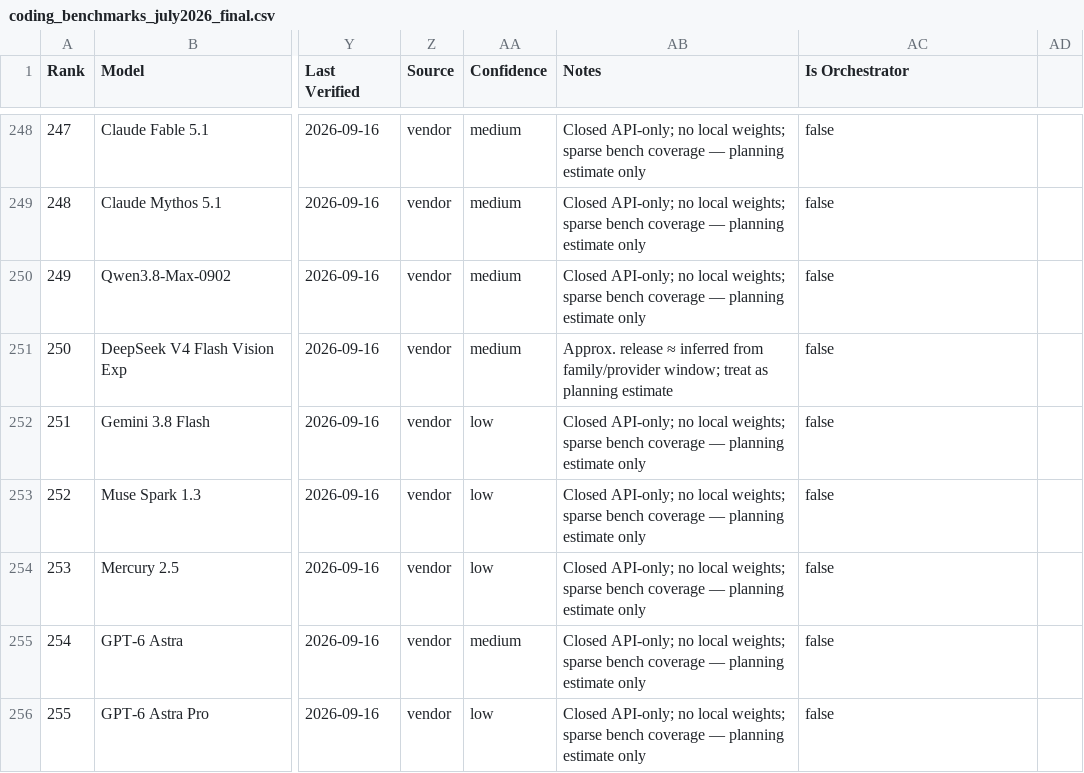
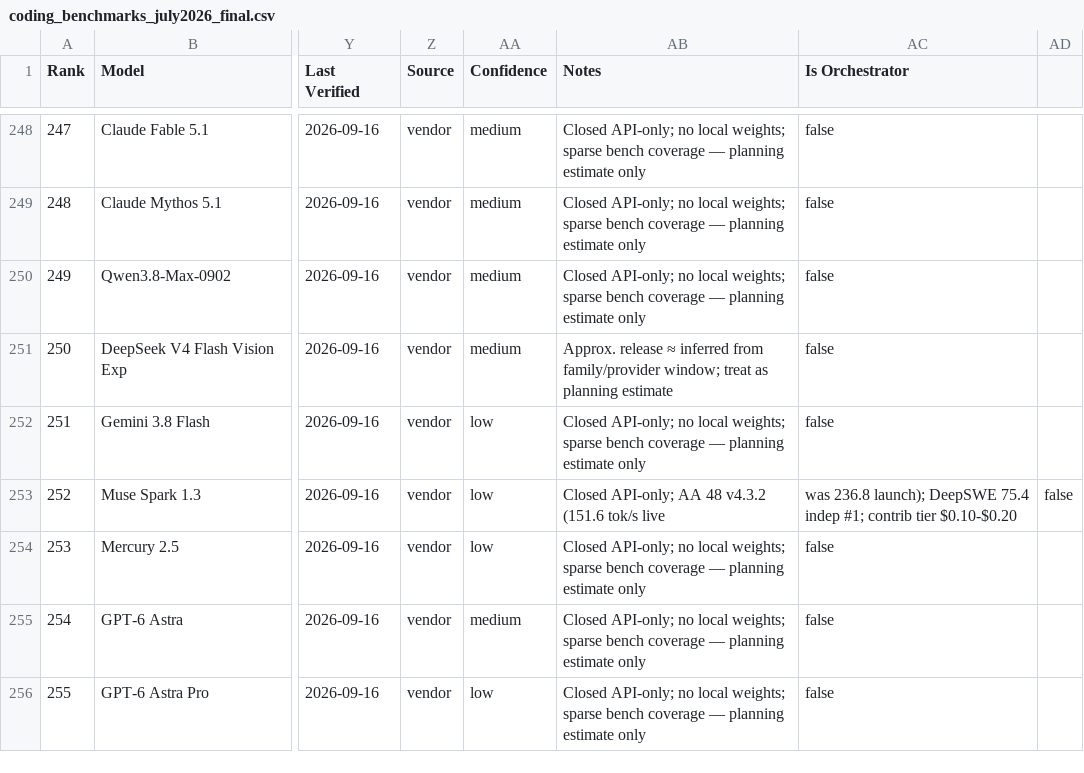
Before and after one commit to sachindeepcleaning-coder/ai-tracker, a CSV file: coding_benchmarks_july2026_final.csv, drawn as a sheet; only a part is shown, gaps mark what is left out; the diff covers the shown part only; the diff names each change by its address in the sheet, - before the commit and + after, or states it on an @@ line.

Commit message:
fix(data): Oct 2 fact-check - Omni API-only, Holo/K2H/Xing/IQuest dates+licenses, harness-gap notes

```diff
--- a/coding_benchmarks_july2026_final.csv
+++ b/coding_benchmarks_july2026_final.csv
-AB253 (Notes): Closed API-only; no local weights; sparse bench coverage — planning estimate only
+AB253 (Notes): Closed API-only; AA 48 v4.3.2 (151.6 tok/s live
-AC253 (Is Orchestrator): false
+AC253 (Is Orchestrator): was 236.8 launch); DeepSWE 75.4 indep #1; contrib tier $0.10-$0.20
-AD253: (empty)
+AD253: false
```
Also changed, not shown: 47 edited cells elsewhere in this file, 6 other files.
